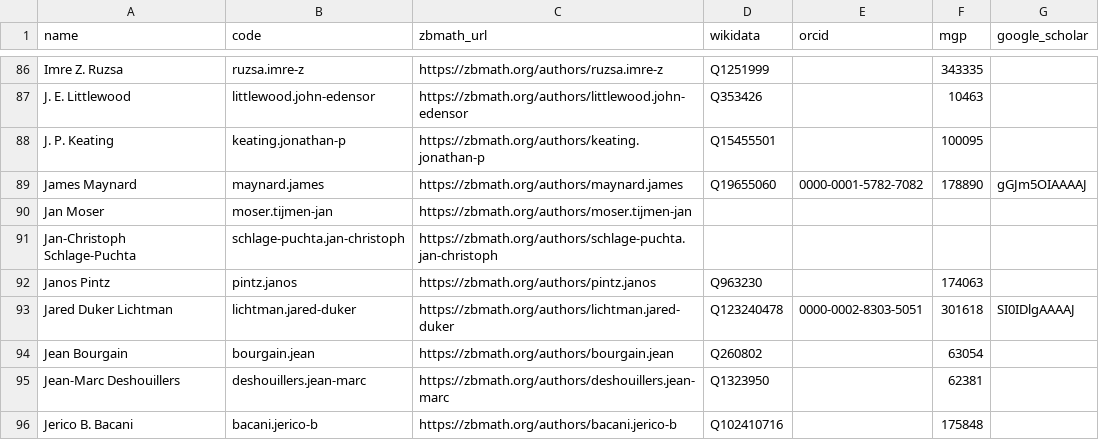
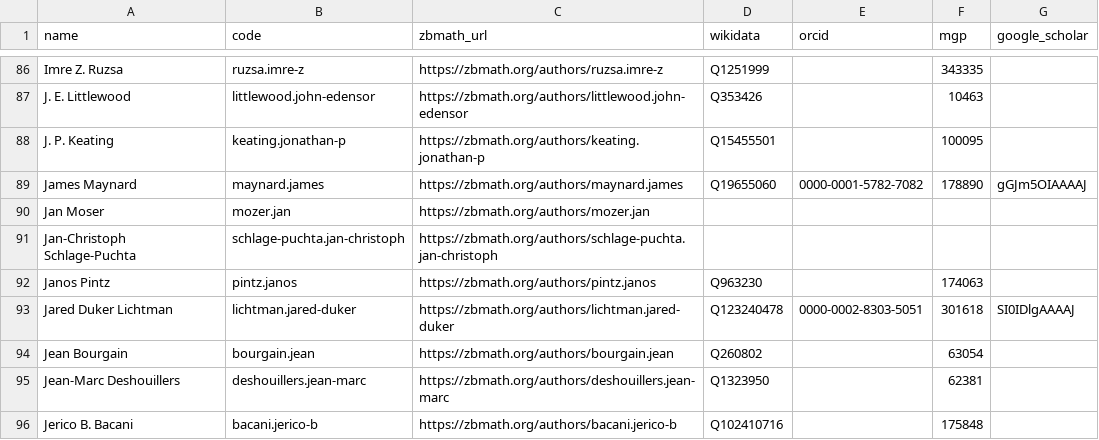
Before and after one commit to sthubbar/wwigr, a CSV file: zbmath.csv, drawn as a sheet; only a part is shown, gaps mark what is left out.

Commit message:
Jan Moser: correct zbMATH to mozer.jan and add Comenius homepage

```diff
--- a/zbmath.csv
+++ b/zbmath.csv
@@ -89,3 +89,3 @@ J. P. Keating,keating.jonathan-p,https://zbmath.org/authors/keating.jonathan-p,Q
 James Maynard,maynard.james,https://zbmath.org/authors/maynard.james,Q19655060,0000-0001-5782-7082,178890,gGJm5OIAAAAJ
-Jan Moser,moser.tijmen-jan,https://zbmath.org/authors/moser.tijmen-jan,,,,
+Jan Moser,mozer.jan,https://zbmath.org/authors/mozer.jan,,,,
 Jan-Christoph Schlage-Puchta,schlage-puchta.jan-christoph,https://zbmath.org/authors/schlage-puchta.jan-christoph,,,,
```
Also changed, not shown: homepages.csv, 1 other file.
